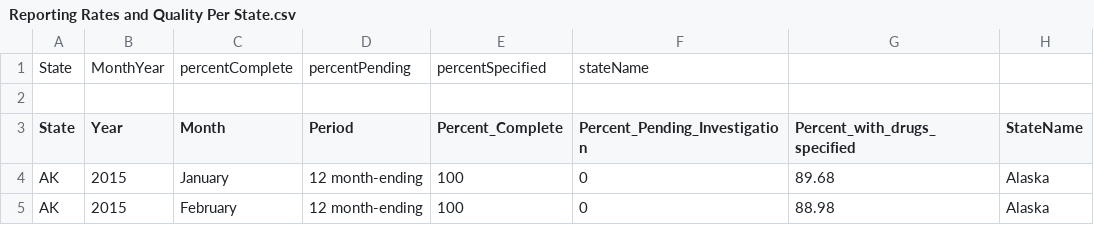
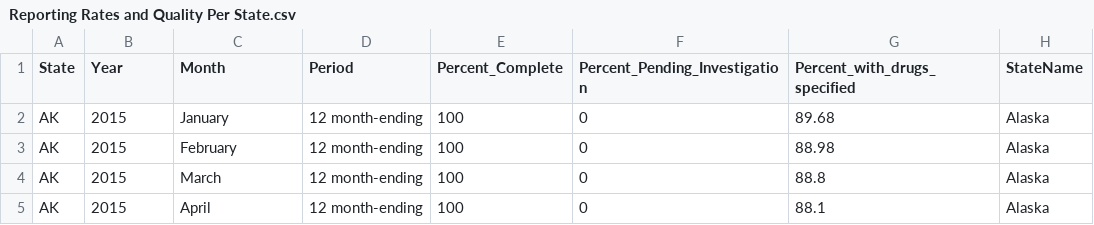
Before and after one commit to WL-Biol185-ShinyProjects/interstate-addiction-data, a CSV file: Dataset-CSV-files/Reporting Rates and Quality Per State.csv, drawn as a sheet; only a part is shown; the shorter side is filled out with more unchanged rows; the diff names each change by its address in the sheet, - before the commit and + after, or states it on an @@ line.

```diff
--- a/Dataset-CSV-files/Reporting Rates and Quality Per State.csv
+++ b/Dataset-CSV-files/Reporting Rates and Quality Per State.csv
-row 1: State | MonthYear | percentComplete | percentPending | percentSpecified | stateName
-row 2: (empty)
```
Also changed, not shown: 3 other files.
